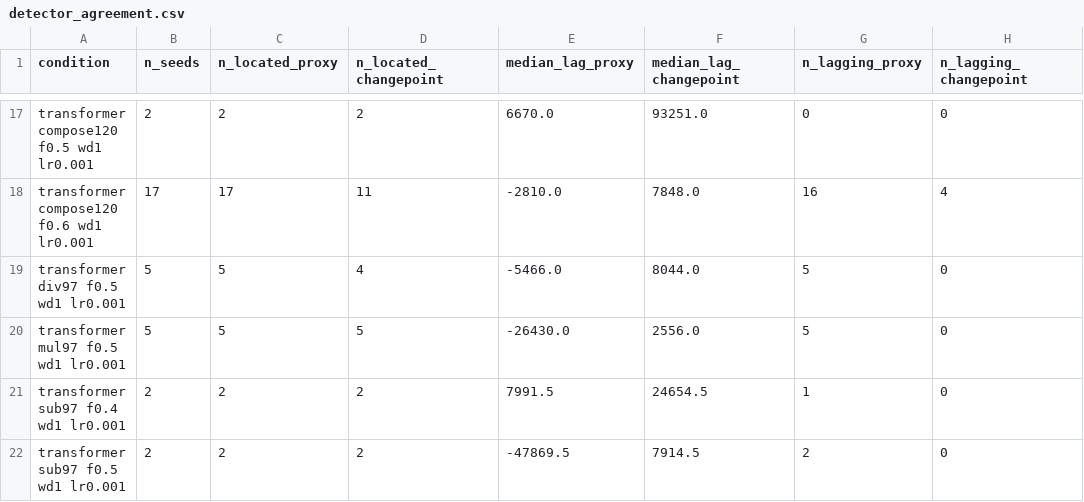
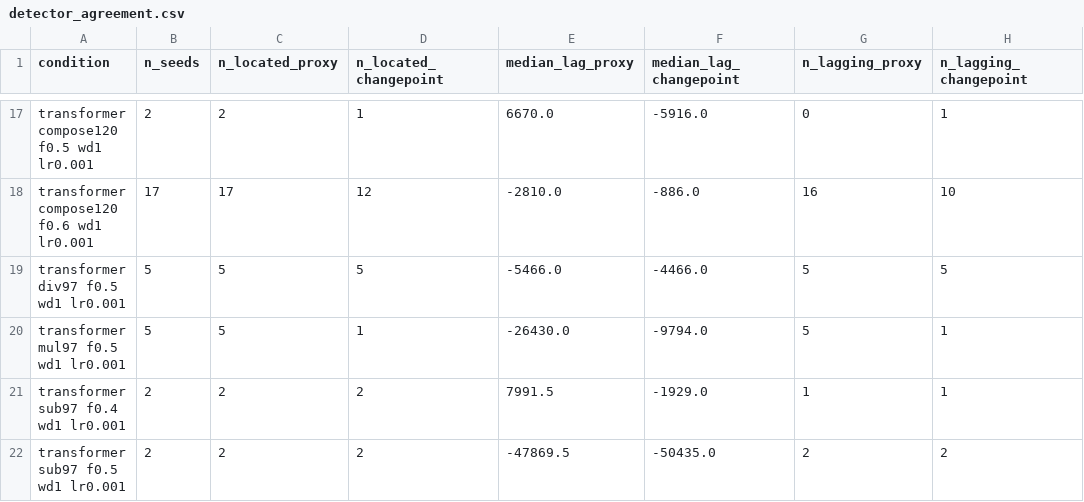
Before and after one commit to omar-chishti/grokking-tda, a CSV file: results/processed/thesis/detector_agreement.csv, drawn as a sheet; only a part is shown, gaps mark what is left out; the diff covers the shown part only; the diff names each change by its address in the sheet, - before the commit and + after, or states it on an @@ line.

```diff
--- a/results/processed/thesis/detector_agreement.csv
+++ b/results/processed/thesis/detector_agreement.csv
-D17 (n_located_changepoint): 2
+D17 (n_located_changepoint): 1
-F17 (median_lag_changepoint): 93251.0
+F17 (median_lag_changepoint): -5916.0
-H17 (n_lagging_changepoint): 0
+H17 (n_lagging_changepoint): 1
-D18 (n_located_changepoint): 11
+D18 (n_located_changepoint): 12
-F18 (median_lag_changepoint): 7848.0
+F18 (median_lag_changepoint): -886.0
-H18 (n_lagging_changepoint): 4
+H18 (n_lagging_changepoint): 10
-D19 (n_located_changepoint): 4
+D19 (n_located_changepoint): 5
-F19 (median_lag_changepoint): 8044.0
+F19 (median_lag_changepoint): -4466.0
-H19 (n_lagging_changepoint): 0
+H19 (n_lagging_changepoint): 5
-D20 (n_located_changepoint): 5
+D20 (n_located_changepoint): 1
-F20 (median_lag_changepoint): 2556.0
+F20 (median_lag_changepoint): -9794.0
-H20:H21 (n_lagging_changepoint): 0
+H20:H21 (n_lagging_changepoint): 1
-F21 (median_lag_changepoint): 24654.5
+F21 (median_lag_changepoint): -1929.0
-F22 (median_lag_changepoint): 7914.5
+F22 (median_lag_changepoint): -50435.0
-H22 (n_lagging_changepoint): 0
+H22 (n_lagging_changepoint): 2
```
Also changed, not shown: 31 edited cells elsewhere in this file, results/processed/thesis/bank.csv, 1 other file.
